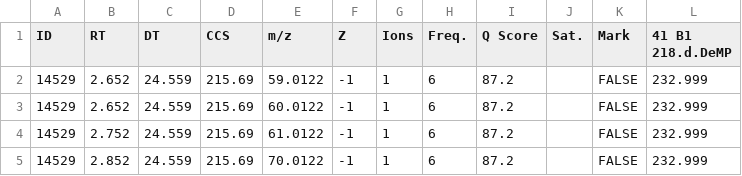
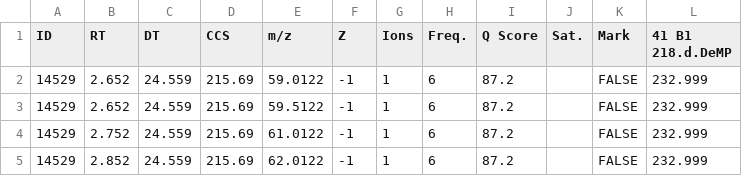
Before and after one commit to greg1d/PFAS-IMplementor-for-Mass-Spectrometry--PIMMS-, a CSV file: data/Dummy test blank subtracted data.csv, drawn as a sheet.

```diff
--- a/data/Dummy test blank subtracted data.csv
+++ b/data/Dummy test blank subtracted data.csv
@@ -2,4 +2,4 @@ ID,RT,DT,CCS,m/z,Z,Ions,Freq.,Q Score,Sat.,Mark, 41 B1 218.d.DeMP
 14529,2.652,24.559,215.69,59.0122,-1,1,6,87.2,,FALSE,232.999
-14529,2.652,24.559,215.69,60.0122,-1,1,6,87.2,,FALSE,232.999
+14529,2.652,24.559,215.69,59.5122,-1,1,6,87.2,,FALSE,232.999
 14529,2.752,24.559,215.69,61.0122,-1,1,6,87.2,,FALSE,232.999
-14529,2.852,24.559,215.69,70.0122,-1,1,6,87.2,,FALSE,232.999
+14529,2.852,24.559,215.69,62.0122,-1,1,6,87.2,,FALSE,232.999
```
Also changed, not shown: 1 other file.
